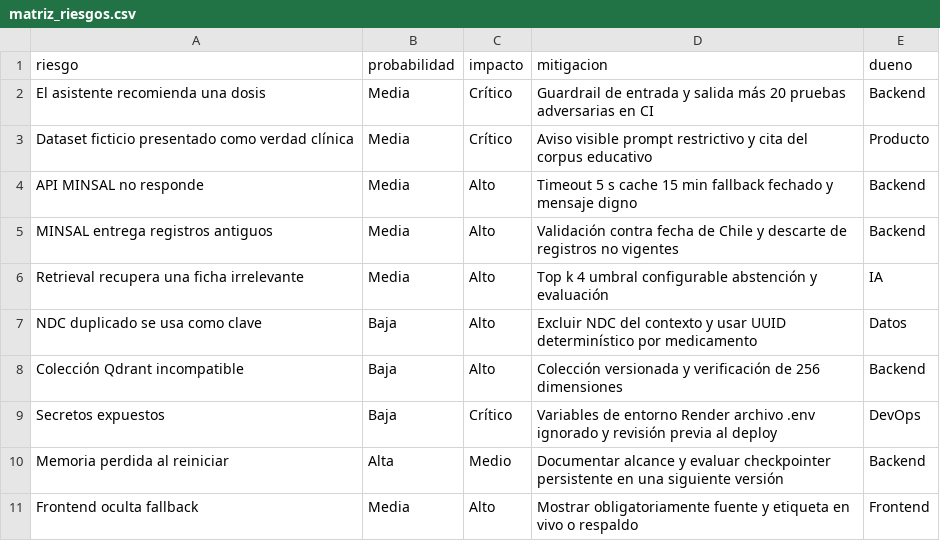
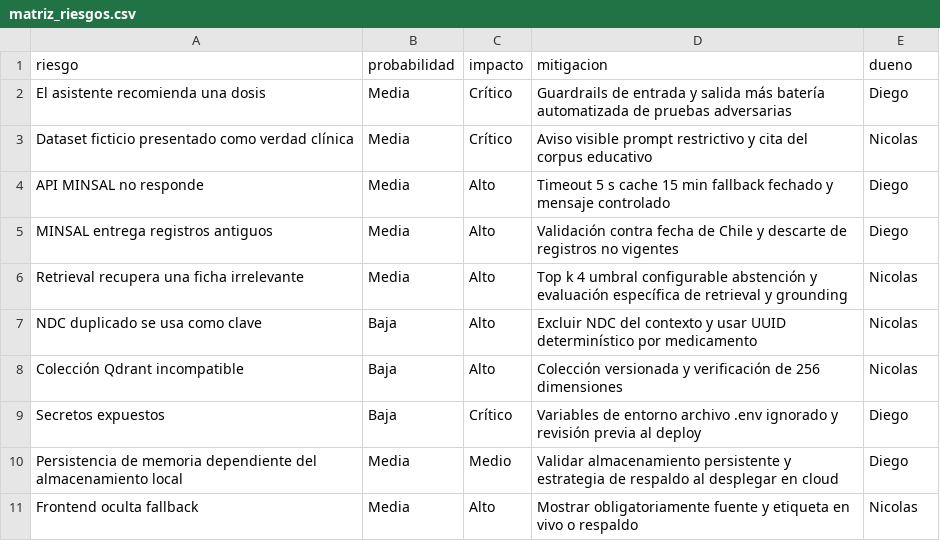
Before and after one commit to diegodeltat/ai-pharmacy-assistant, a CSV file: docs/matriz_riesgos.csv, drawn as a sheet.

Commit message:
test: update tests and documentation for persistent memory

```diff
--- a/docs/matriz_riesgos.csv
+++ b/docs/matriz_riesgos.csv
@@ -1,11 +1,11 @@
 riesgo,probabilidad,impacto,mitigacion,dueno
-El asistente recomienda una dosis,Media,Crítico,Guardrail de entrada y salida más 20 pruebas adversarias en CI,Backend
-Dataset ficticio presentado como verdad clínica,Media,Crítico,Aviso visible prompt restrictivo y cita del corpus educativo,Producto
-API MINSAL no responde,Media,Alto,Timeout 5 s cache 15 min fallback fechado y mensaje digno,Backend
-MINSAL entrega registros antiguos,Media,Alto,Validación contra fecha de Chile y descarte de registros no vigentes,Backend
-Retrieval recupera una ficha irrelevante,Media,Alto,Top k 4 umbral configurable abstención y evaluación,IA
-NDC duplicado se usa como clave,Baja,Alto,Excluir NDC del contexto y usar UUID determinístico por medicamento,Datos
-Colección Qdrant incompatible,Baja,Alto,Colección versionada y verificación de 256 dimensiones,Backend
-Secretos expuestos,Baja,Crítico,Variables de entorno Render archivo .env ignorado y revisión previa al deploy,DevOps
-Memoria perdida al reiniciar,Alta,Medio,Documentar alcance y evaluar checkpointer persistente en una siguiente versión,Backend
-Frontend oculta fallback,Media,Alto,Mostrar obligatoriamente fuente y etiqueta en vivo o respaldo,Frontend
+El asistente recomienda una dosis,Media,Crítico,Guardrails de entrada y salida más batería automatizada de pruebas adversarias,Diego
+Dataset ficticio presentado como verdad clínica,Media,Crítico,Aviso visible prompt restrictivo y cita del corpus educativo,Nicolas
+API MINSAL no responde,Media,Alto,Timeout 5 s cache 15 min fallback fechado y mensaje controlado,Diego
+MINSAL entrega registros antiguos,Media,Alto,Validación contra fecha de Chile y descarte de registros no vigentes,Diego
+Retrieval recupera una ficha irrelevante,Media,Alto,Top k 4 umbral configurable abstención y evaluación específica de retrieval y grounding,Nicolas
+NDC duplicado se usa como clave,Baja,Alto,Excluir NDC del contexto y usar UUID determinístico por medicamento,Nicolas
+Colección Qdrant incompatible,Baja,Alto,Colección versionada y verificación de 256 dimensiones,Nicolas
+Secretos expuestos,Baja,Crítico,Variables de entorno archivo .env ignorado y revisión previa al deploy,Diego
+Persistencia de memoria dependiente del almacenamiento local,Media,Medio,Validar almacenamiento persistente y estrategia de respaldo al desplegar en cloud,Diego
+Frontend oculta fallback,Media,Alto,Mostrar obligatoriamente fuente y etiqueta en vivo o respaldo,Nicolas
```
Also changed, not shown: 5 other files.
